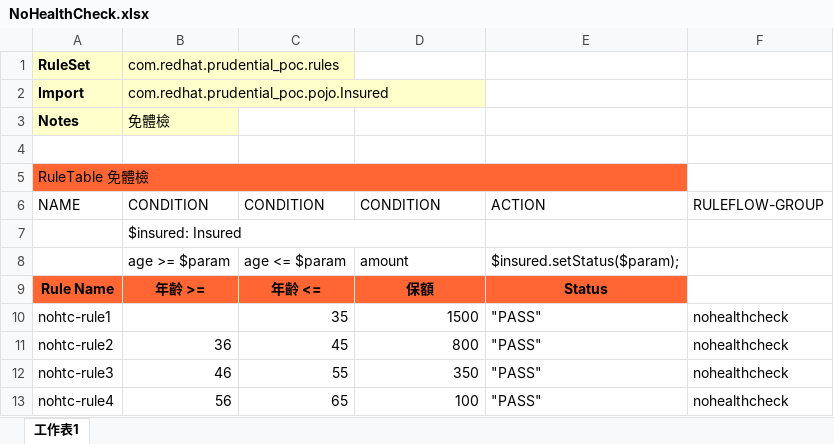
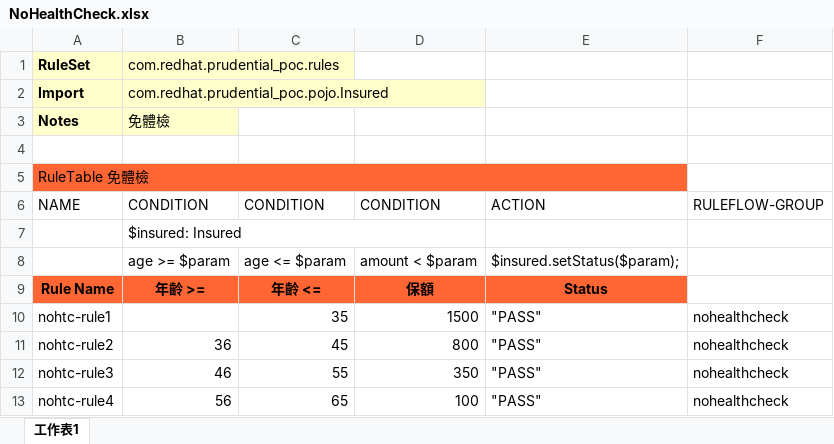
Before and after one commit to snowfish424/prudential_poc, an Excel workbook: src/main/resources/com/redhat/prudential_poc/NoHealthCheck.xlsx, sheet 工作表1, drawn as a sheet; values as stored, in another font and other column widths than the file's, no borders; the diff names each change by its address in the sheet, - before the commit and + after, or states it on an @@ line.

Commit message:
Uploaded 05-九月-2019 23:25:08 {/src/main/resources/com/redhat/prudential_poc/NoHealthCheck.xlsx}

```diff
--- a/src/main/resources/com/redhat/prudential_poc/NoHealthCheck.xlsx (sheet 工作表1)
+++ b/src/main/resources/com/redhat/prudential_poc/NoHealthCheck.xlsx (sheet 工作表1)
-D8: amount
+D8: amount < $param
```
